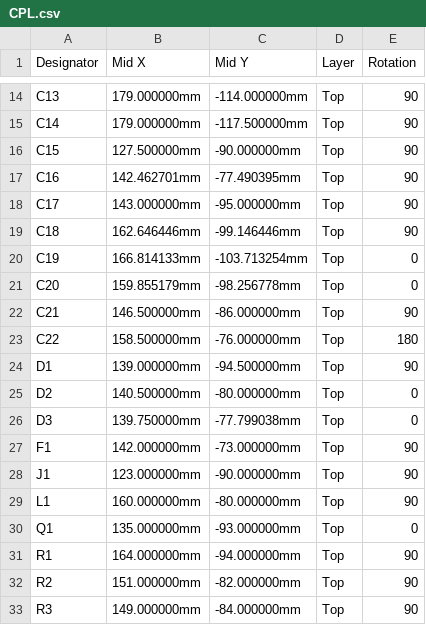
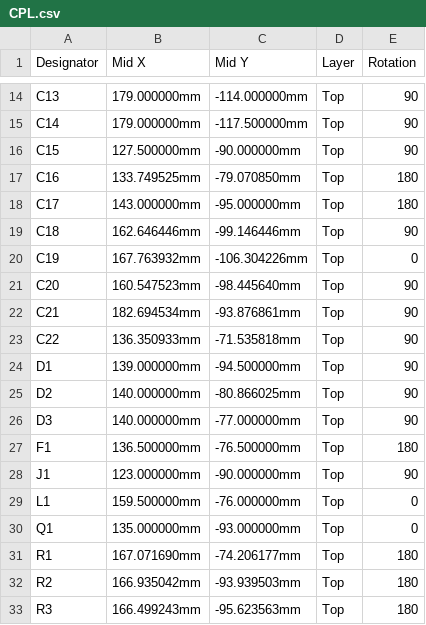
Before and after one commit to adman234/radio-hardware, a CSV file: kicad/jlcpcb/CPL.csv, drawn as a sheet; only a part is shown, gaps mark what is left out; the diff covers the shown part only.

```diff
--- a/kicad/jlcpcb/CPL.csv
+++ b/kicad/jlcpcb/CPL.csv
@@ -16,18 +16,18 @@ C14,179.000000mm,-117.500000mm,Top,90
 C15,127.500000mm,-90.000000mm,Top,90
-C16,142.462701mm,-77.490395mm,Top,90
-C17,143.000000mm,-95.000000mm,Top,90
+C16,133.749525mm,-79.070850mm,Top,180
+C17,143.000000mm,-95.000000mm,Top,180
 C18,162.646446mm,-99.146446mm,Top,90
-C19,166.814133mm,-103.713254mm,Top,0
-C20,159.855179mm,-98.256778mm,Top,0
-C21,146.500000mm,-86.000000mm,Top,90
-C22,158.500000mm,-76.000000mm,Top,180
+C19,167.763932mm,-106.304226mm,Top,0
+C20,160.547523mm,-98.445640mm,Top,90
+C21,182.694534mm,-93.876861mm,Top,90
+C22,136.350933mm,-71.535818mm,Top,90
 D1,139.000000mm,-94.500000mm,Top,90
-D2,140.500000mm,-80.000000mm,Top,0
-D3,139.750000mm,-77.799038mm,Top,0
-F1,142.000000mm,-73.000000mm,Top,90
+D2,140.000000mm,-80.866025mm,Top,90
+D3,140.000000mm,-77.000000mm,Top,90
+F1,136.500000mm,-76.500000mm,Top,180
 J1,123.000000mm,-90.000000mm,Top,90
-L1,160.000000mm,-80.000000mm,Top,90
+L1,159.500000mm,-76.000000mm,Top,0
 Q1,135.000000mm,-93.000000mm,Top,0
-R1,164.000000mm,-94.000000mm,Top,90
-R2,151.000000mm,-82.000000mm,Top,90
-R3,149.000000mm,-84.000000mm,Top,90
+R1,167.071690mm,-74.206177mm,Top,180
+R2,166.935042mm,-93.939503mm,Top,180
+R3,166.499243mm,-95.623563mm,Top,180
```
Also changed, not shown: 56 edited cells elsewhere in this file, docs/bom-check.csv, 30 other files.
